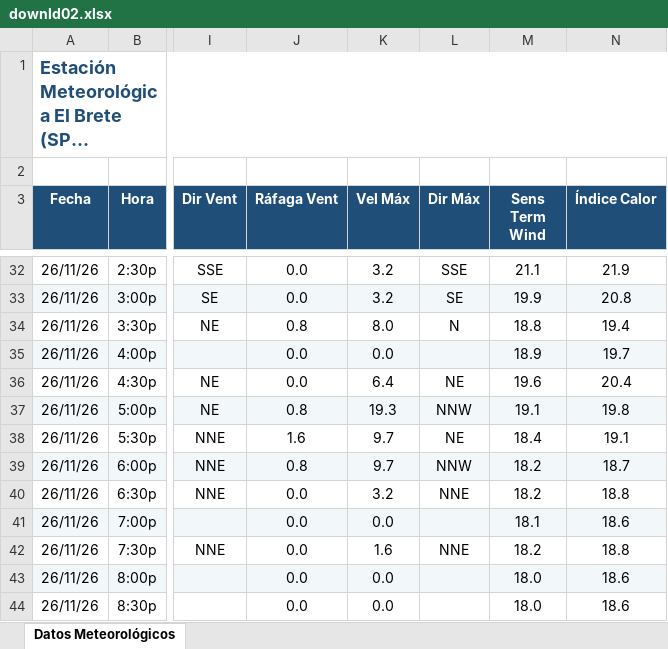
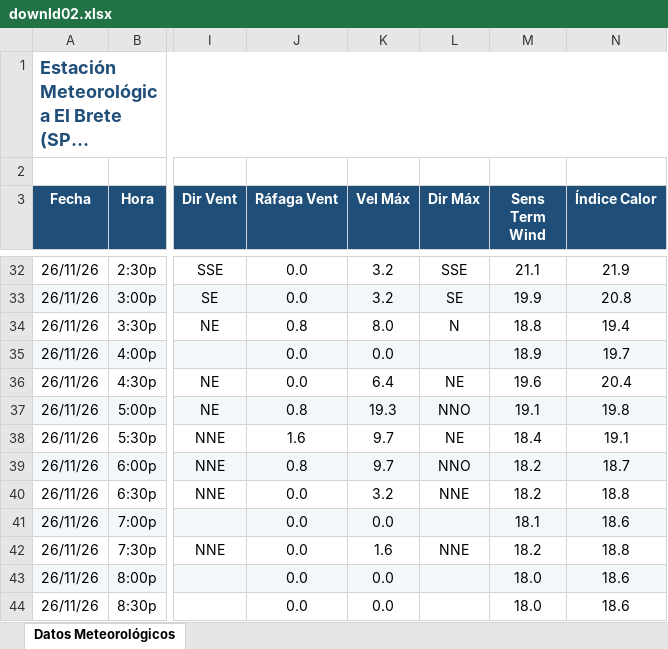
Before and after one commit to intasalta/ema_elbrete, an Excel workbook: downld02.xlsx, sheet Datos Meteorológicos, drawn as a sheet; only a part is shown, gaps mark what is left out; long unchanged cells end in …; values as stored, in another font and other column widths than the file's, no borders; the diff covers the shown part only; the diff names each change by its address in the sheet, - before the commit and + after, or states it on an @@ line.

```diff
--- a/downld02.xlsx (sheet Datos Meteorológicos)
+++ b/downld02.xlsx (sheet Datos Meteorológicos)
-L37 (Dir Máx): NNW
+L37 (Dir Máx): NNO
-L39 (Dir Máx): NNW
+L39 (Dir Máx): NNO
```
Also changed, not shown: 2 added rows and 16 edited cells elsewhere in this sheet, downld08.xlsx, 2 other files.
